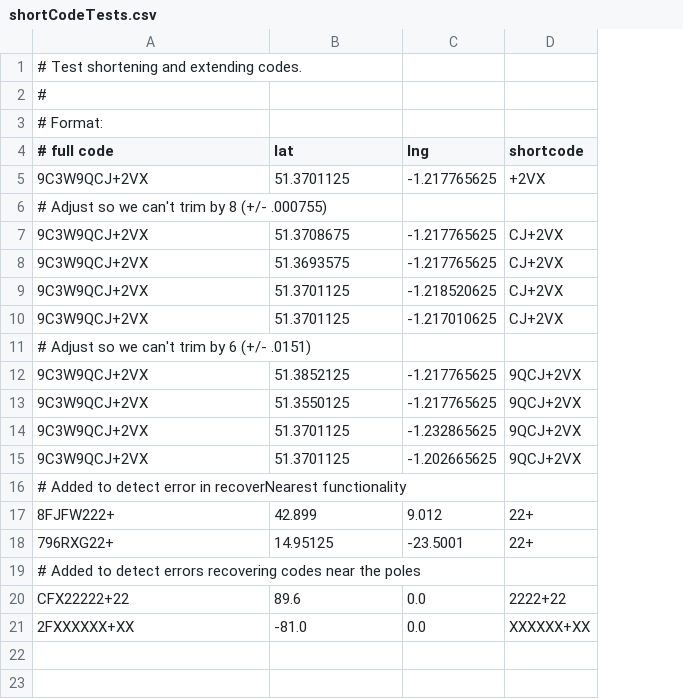
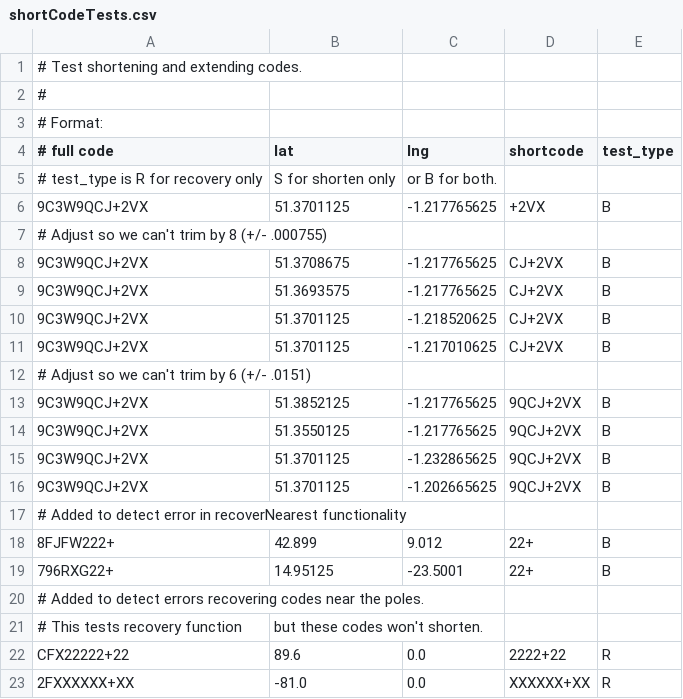
Before and after one commit to google/open-location-code, a CSV file: test_data/shortCodeTests.csv, drawn as a sheet; addresses are those after the commit; the diff names each change by its address in the sheet, - before the commit and + after, or states it on an @@ line.

Commit message:
Add a test type flag.
Restrict tests to just recovery.

```diff
--- a/test_data/shortCodeTests.csv
+++ b/test_data/shortCodeTests.csv
+column E (test_type), rows 6-19: B |  | B | B | B | B |  | B | B | B | B |  | B | B; rows 22-23: R | R
+row 5: # test_type is R for recovery only | S for shorten only | or B for both.
-A20 (# full code): …near the poles
+A20 (# full code): …near the poles.
+row 21: # This tests recovery function | but these codes won't shorten.
```
